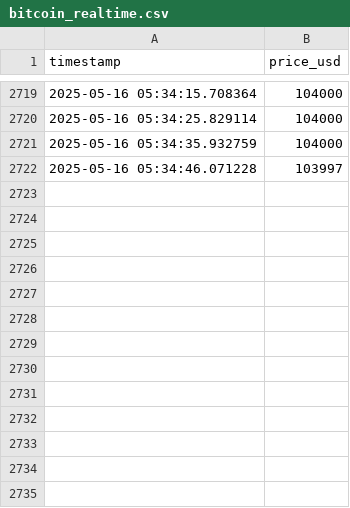
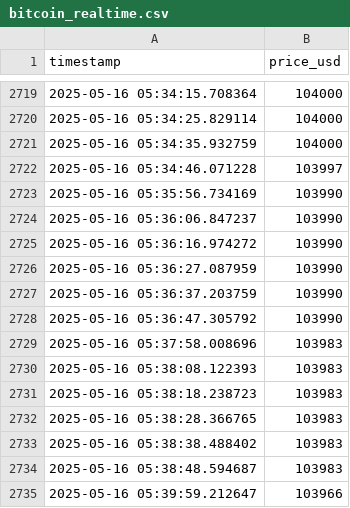
Before and after one commit to AjaykumarBalakannan/bitcoin-qlik, a CSV file: bitcoin_realtime.csv, drawn as a sheet; only a part is shown, gaps mark what is left out.

Commit message:
Auto-update at 2025-05-16 05:40:00.758859

```diff
--- a/bitcoin_realtime.csv
+++ b/bitcoin_realtime.csv
@@ -2722 +2722,14 @@ timestamp,price_usd
 2025-05-16 05:34:46.071228,103997
+2025-05-16 05:35:56.734169,103990
+2025-05-16 05:36:06.847237,103990
+2025-05-16 05:36:16.974272,103990
+2025-05-16 05:36:27.087959,103990
+2025-05-16 05:36:37.203759,103990
+2025-05-16 05:36:47.305792,103990
+2025-05-16 05:37:58.008696,103983
+2025-05-16 05:38:08.122393,103983
+2025-05-16 05:38:18.238723,103983
+2025-05-16 05:38:28.366765,103983
+2025-05-16 05:38:38.488402,103983
+2025-05-16 05:38:48.594687,103983
+2025-05-16 05:39:59.212647,103966
```
